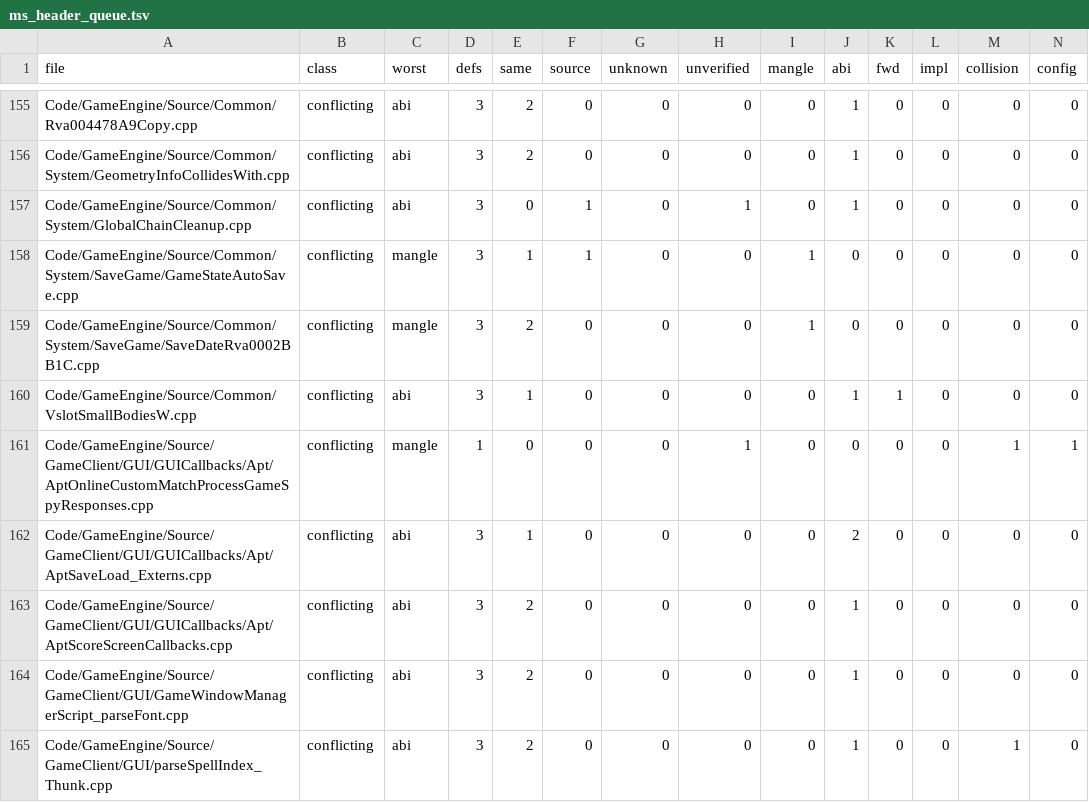
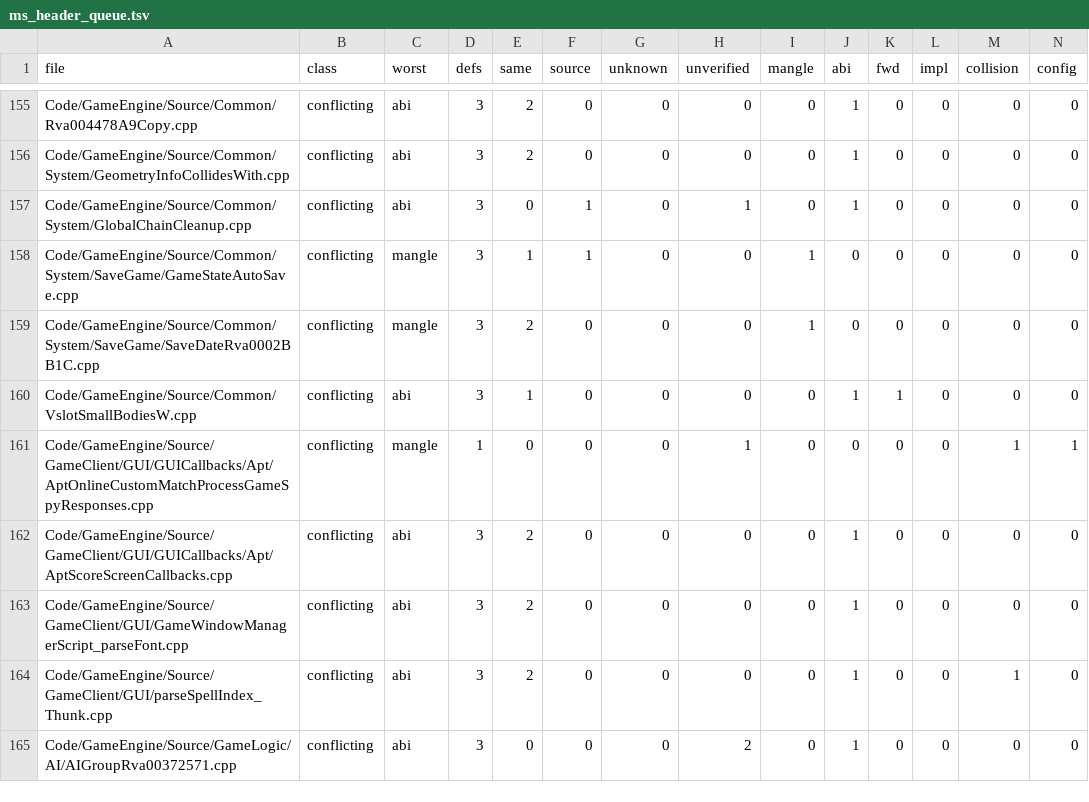
Before and after one commit to Open-BFME/Open-BFME-2, a TSV file: reverse/ms_header_queue.tsv, drawn as a sheet; only a part is shown, gaps mark what is left out; the shorter side is filled out with more unchanged rows; rows hold the shown columns only; the diff names each change by its address in the sheet, - before the commit and + after, or states it on an @@ line.

Commit message:
Use native CRT declarations in the AptSaveLoad query callback
Replace the three copied string/multibyte declarations with string.h and mbstring.h. Preserve retail's imported _strcmpi and direct multibyte thunk calls through scoped CRT import context, and use the native unsigned-character pointer signatures.

All 385 bytes, relocations and complete external definition/reference sets are unchanged. Native verification passes the function, twelve string references and the imported call; no EH rows or unmatched bodies remain. The scoped owning header audit retires this source's row, 459 to 458 files.

Link previews retain 385 -> 385 bytes against 5e4cbaea7d (2026-11-13 17:59), whose index predates later source-path changes. No new full-link, runtime or crash-fix claim. Evidence: reverse/attempt_support/apt-save-load-native-crt-20261114.md.

```diff
--- a/reverse/ms_header_queue.tsv
+++ b/reverse/ms_header_queue.tsv
-row 162: Code/GameEngine/Source/GameClient/GUI/GUICallbacks/Apt/AptSaveLoad_Externs.cpp | conflicting | abi | 3 | 1 | 0 | 0 | 0 | 0 | 2 | 0 | 0 | 0 | 0
```
Also changed, not shown: 3 other files.
